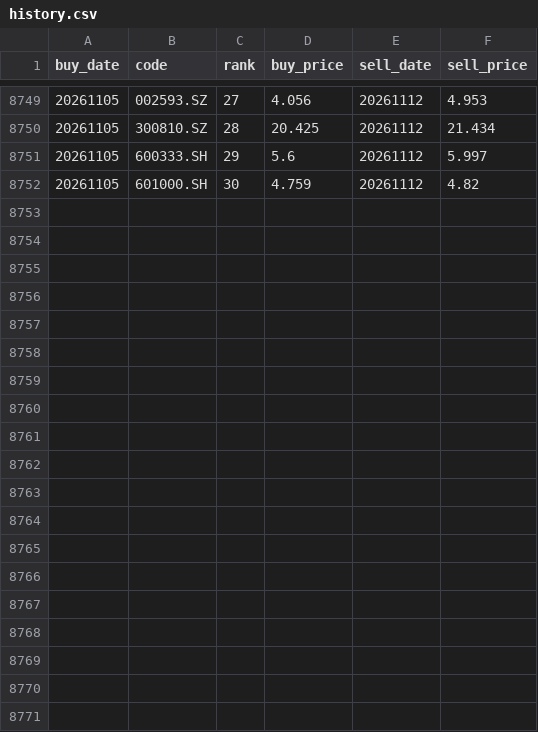
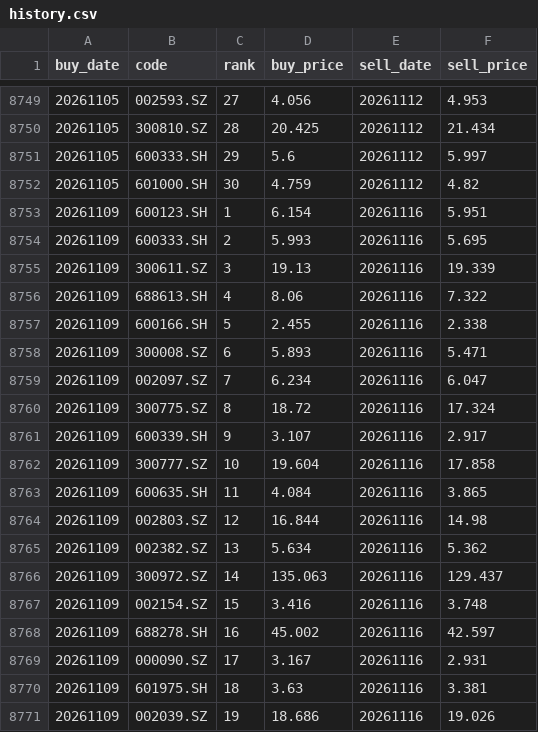
Before and after one commit to localmartingale-site/wenruo-2, a CSV file: history.csv, drawn as a sheet; only a part is shown, gaps mark what is left out; the diff covers the shown part only; the diff names each change by its address in the sheet, - before the commit and + after, or states it on an @@ line.

Commit message:
history 20261116

```diff
--- a/history.csv
+++ b/history.csv
+row 8753: 20261109 | 600123.SH | 1 | 6.154 | 20261116 | 5.951
+row 8754: 20261109 | 600333.SH | 2 | 5.993 | 20261116 | 5.695
+row 8755: 20261109 | 300611.SZ | 3 | 19.13 | 20261116 | 19.339
+row 8756: 20261109 | 688613.SH | 4 | 8.06 | 20261116 | 7.322
+row 8757: 20261109 | 600166.SH | 5 | 2.455 | 20261116 | 2.338
+row 8758: 20261109 | 300008.SZ | 6 | 5.893 | 20261116 | 5.471
+row 8759: 20261109 | 002097.SZ | 7 | 6.234 | 20261116 | 6.047
+row 8760: 20261109 | 300775.SZ | 8 | 18.72 | 20261116 | 17.324
+row 8761: 20261109 | 600339.SH | 9 | 3.107 | 20261116 | 2.917
+row 8762: 20261109 | 300777.SZ | 10 | 19.604 | 20261116 | 17.858
+row 8763: 20261109 | 600635.SH | 11 | 4.084 | 20261116 | 3.865
+row 8764: 20261109 | 002803.SZ | 12 | 16.844 | 20261116 | 14.98
+row 8765: 20261109 | 002382.SZ | 13 | 5.634 | 20261116 | 5.362
+row 8766: 20261109 | 300972.SZ | 14 | 135.063 | 20261116 | 129.437
+row 8767: 20261109 | 002154.SZ | 15 | 3.416 | 20261116 | 3.748
+row 8768: 20261109 | 688278.SH | 16 | 45.002 | 20261116 | 42.597
+row 8769: 20261109 | 000090.SZ | 17 | 3.167 | 20261116 | 2.931
+row 8770: 20261109 | 601975.SH | 18 | 3.63 | 20261116 | 3.381
+row 8771: 20261109 | 002039.SZ | 19 | 18.686 | 20261116 | 19.026
```
Also changed, not shown: 11 added rows elsewhere in this file.
